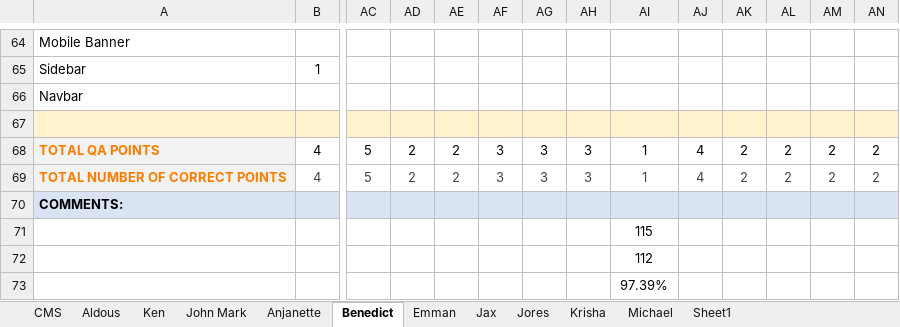
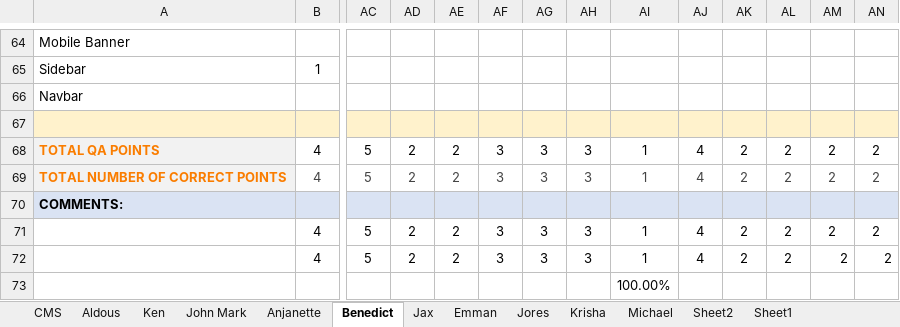
Before and after one commit to kibeeen/pierre, an Excel workbook: Data - QA Sheet 2023 - April.xlsx, sheet Benedict, drawn as a sheet; only a part is shown, gaps mark what is left out; values as stored, in another font and other column widths than the file's, no borders; removed rows and columns are numbered as before the commit, all else as after; rows hold the shown columns only; the diff names each change by its address in the sheet, - before the commit and + after, or states it on an @@ line.

```diff
--- a/Data - QA Sheet 2023 - April.xlsx (sheet Benedict)
+++ b/Data - QA Sheet 2023 - April.xlsx (sheet Benedict)
+sheet tab: Sheet2
@@ sheet tab order changed: CMS | Aldous | Ken | John Mark | Anjanette | Benedict | Jax | Emman | Jores | Krisha | Michael | Sheet2 | Sheet1 @@
-row 71:  |  |  |  |  |  |  |  | 115
-row 72:  |  |  |  |  |  |  |  | 112
+row 71:  | 4 | 5 | 2 | 2 | 3 | 3 | 3 | 1 | 4 | 2 | 2 | 2 | 2
+row 72:  | 4 | 5 | 2 | 2 | 3 | 3 | 3 | 1 | 4 | 2 | 2 | 2 | 2
-AI73: 97.39%
+AI73: 100.00%
```
Also changed, not shown: sheet Jores, sheet Jax, sheet Emman, sheet Anjanette, sheet Aldous, sheet Ken, 3 more sheets, Data - CMS QA 2023.xlsx, 9 other files.
